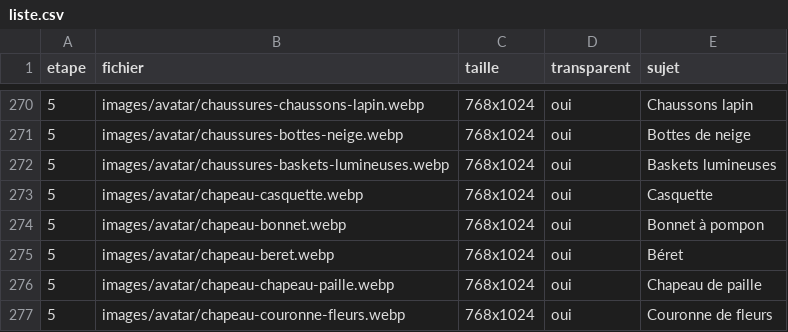
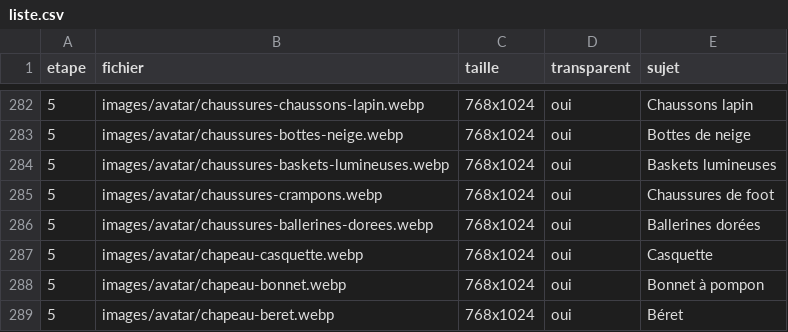
Before and after one commit to alielrab/ile-aux-defis, a CSV file: images/liste.csv, drawn as a sheet; only a part is shown, gaps mark what is left out; the shorter side is filled out with more unchanged rows; the diff covers the shown part only; the diff names each change by its address in the sheet, - before the commit and + after, or states it on an @@ line.

```diff
--- a/images/liste.csv
+++ b/images/liste.csv
+row 285: 5 | images/avatar/chaussures-crampons.webp | 768x1024 | oui | Chaussures de foot
+row 286: 5 | images/avatar/chaussures-ballerines-dorees.webp | 768x1024 | oui | Ballerines dorées
```
Also changed, not shown: 15 added rows elsewhere in this file, voix/phrases.csv, 26 other files.
